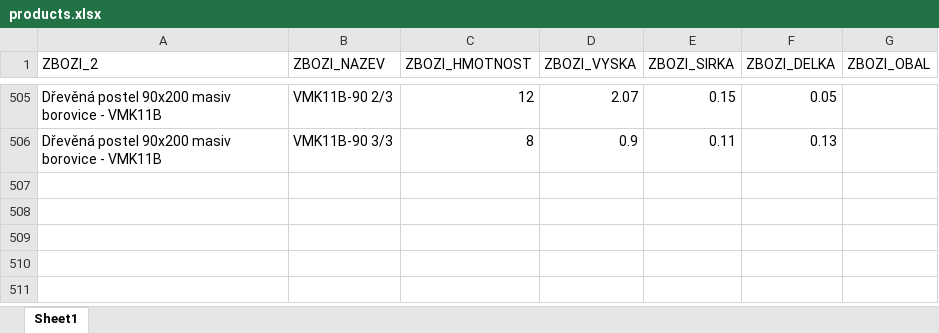
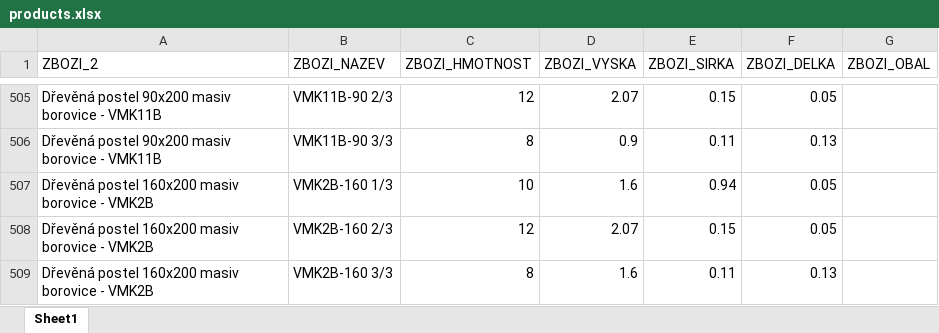
Before and after one commit to xaxamagyar/toptrans-prevodnik, an Excel workbook: products.xlsx, sheet Sheet1, drawn as a sheet; only a part is shown, gaps mark what is left out; values as stored, in another font and other column widths than the file's, no borders; the diff names each change by its address in the sheet, - before the commit and + after, or states it on an @@ line.

Commit message:
Aktualizace katalogu produktů - 12.08.2026 11:54

```diff
--- a/products.xlsx (sheet Sheet1)
+++ b/products.xlsx (sheet Sheet1)
+row 507: Dřevěná postel 160x200 masiv borovice - VMK2B | VMK2B-160 1/3 | 10 | 1.6 | 0.94 | 0.05
+row 508: Dřevěná postel 160x200 masiv borovice - VMK2B | VMK2B-160 2/3 | 12 | 2.07 | 0.15 | 0.05
+row 509: Dřevěná postel 160x200 masiv borovice - VMK2B | VMK2B-160 3/3 | 8 | 1.6 | 0.11 | 0.13
```
